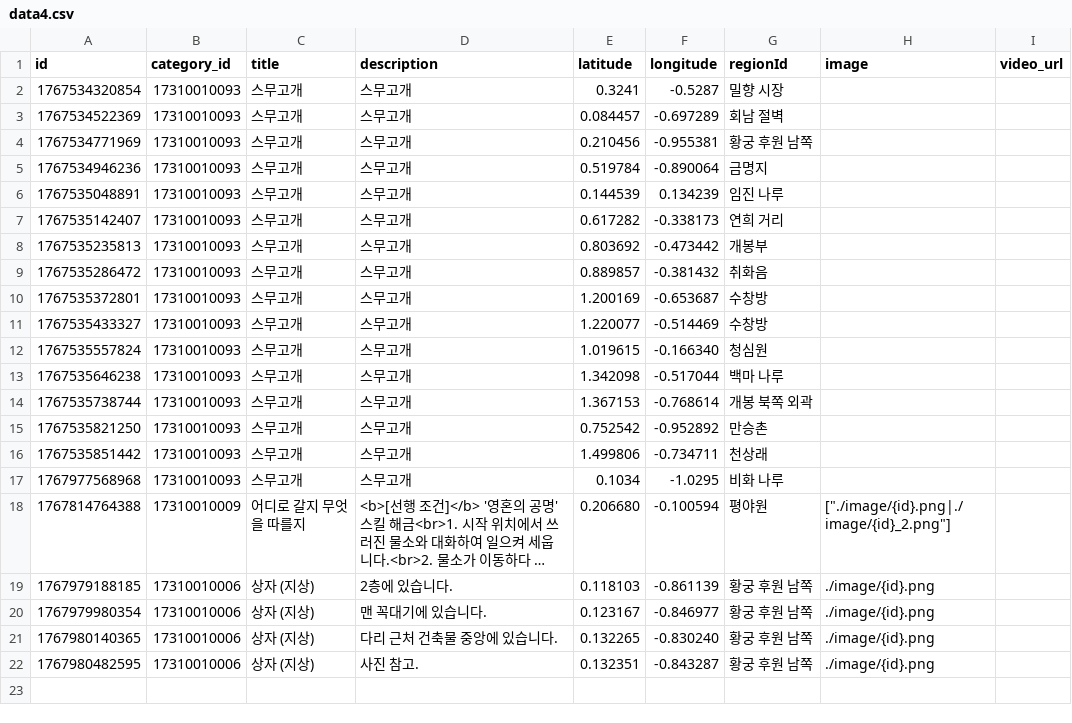
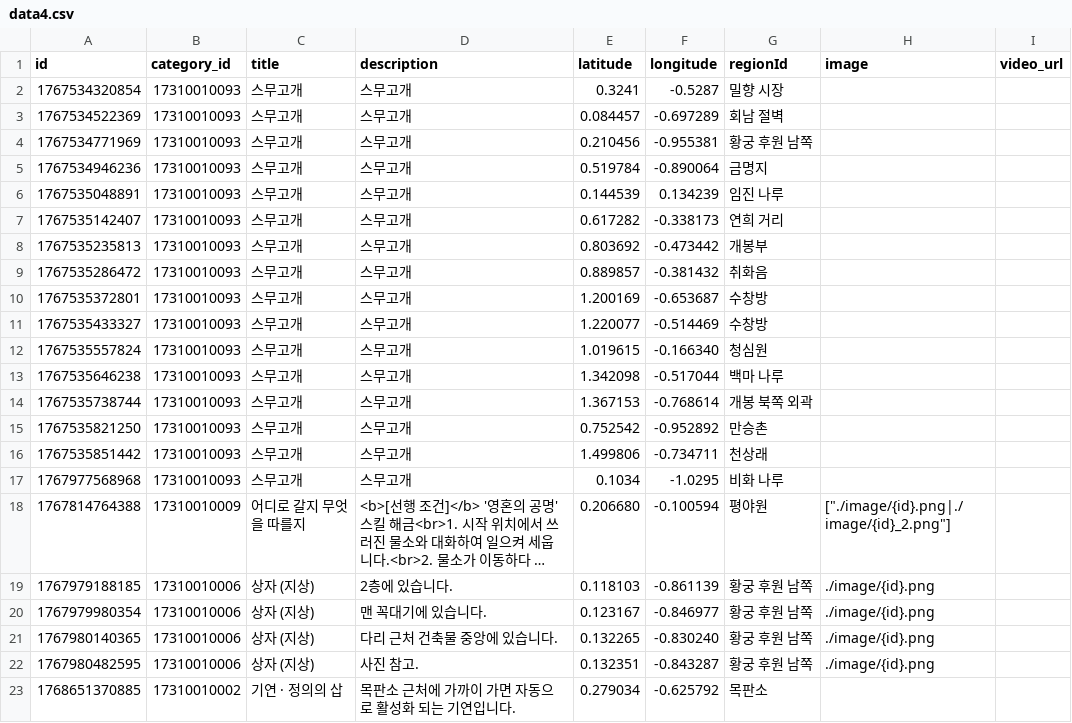
Before and after one commit to yhellos3327-eng/wwmkoreamap, a CSV file: data4.csv, drawn as a sheet; long unchanged cells end in ….

```diff
--- a/data4.csv
+++ b/data4.csv
@@ -22 +22,2 @@ id,category_id,title,description,latitude,longitude,regionId,image,video_url
 1767980482595,17310010006,상자 (지상),"사진 참고.",0.132351,-0.843287,황궁 후원 남쪽,"./image/{id}.png"
+1768651370885,17310010002,기연 · 정의의 삽,"목판소 근처에 가까이 가면 자동으로 활성화 되는 기연입니다.",0.279034, -0.625792,목판소
```
Also changed, not shown: 4 other files.
